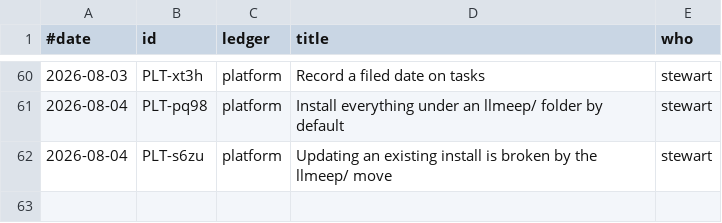
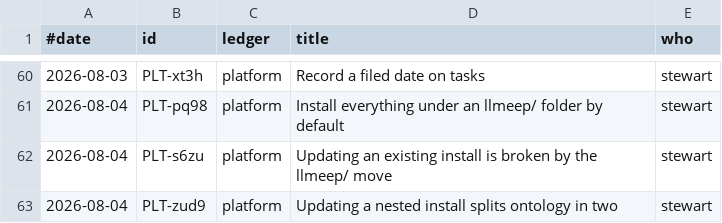
Before and after one commit to stewartmegaw/llmeep, a TSV file: llmeep/tasks/_tooling/history.tsv, drawn as a sheet; only a part is shown, gaps mark what is left out; the diff names each change by its address in the sheet, - before the commit and + after, or states it on an @@ line.

```diff
--- a/llmeep/tasks/_tooling/history.tsv
+++ b/llmeep/tasks/_tooling/history.tsv
+row 63: 2026-08-04 | PLT-zud9 | platform | Updating a nested install splits ontology in two | stewart
```
Also changed, not shown: 2 other files.
